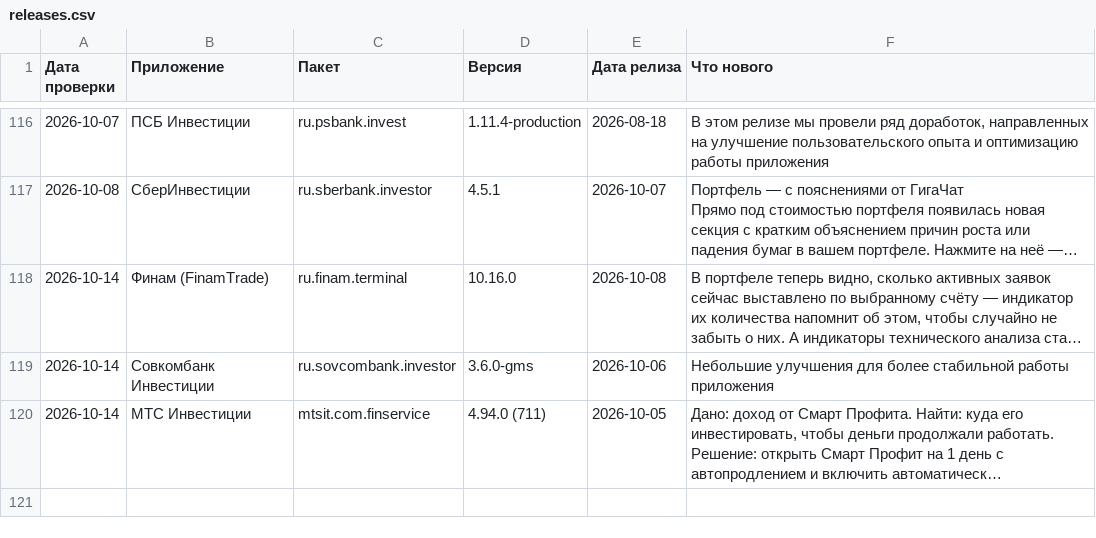
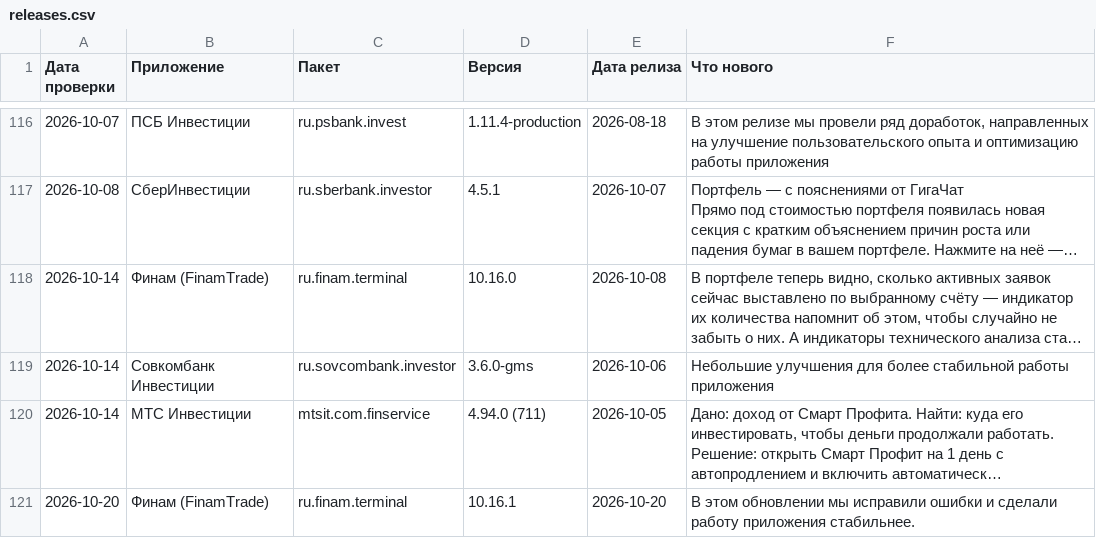
Before and after one commit to IgorCh2004/Updates_versions, a CSV file: releases.csv, drawn as a sheet; only a part is shown, gaps mark what is left out; long unchanged cells end in …; the diff names each change by its address in the sheet, - before the commit and + after, or states it on an @@ line.

```diff
--- a/releases.csv
+++ b/releases.csv
+row 121: 2026-10-20 | Финам (FinamTrade) | ru.finam.terminal | 10.16.1 | 2026-10-20 | В этом обновлении мы исправили ошибки и сделали работу приложения стабильнее.
```
Also changed, not shown: 5 other files.
